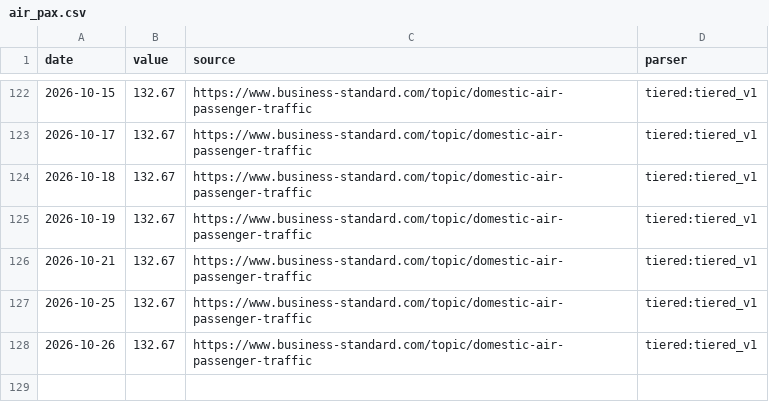
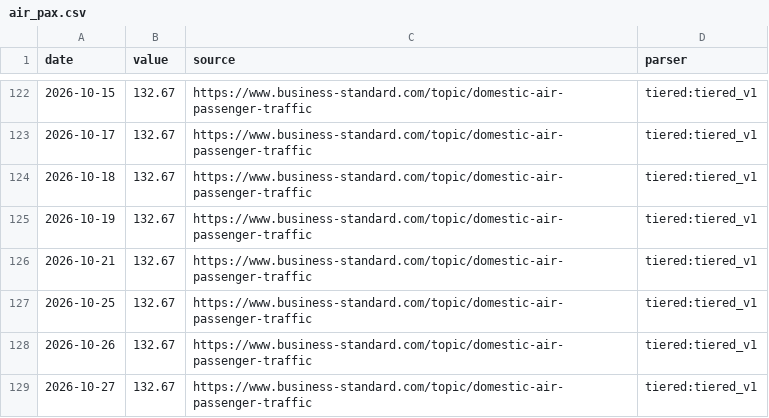
Before and after one commit to aniketkulkarni420/india-risk-monitor, a CSV file: data/history/air_pax.csv, drawn as a sheet; only a part is shown, gaps mark what is left out; the diff names each change by its address in the sheet, - before the commit and + after, or states it on an @@ line.

```diff
--- a/data/history/air_pax.csv
+++ b/data/history/air_pax.csv
+row 129: 2026-10-27 | 132.67 | https://www.business-standard.com/topic/domestic-air-passenger-traffic | tiered:tiered_v1
```
Also changed, not shown: data/history/cement_dispatches.csv, data/history/fpi_debt_flows.csv, 40 other files.
